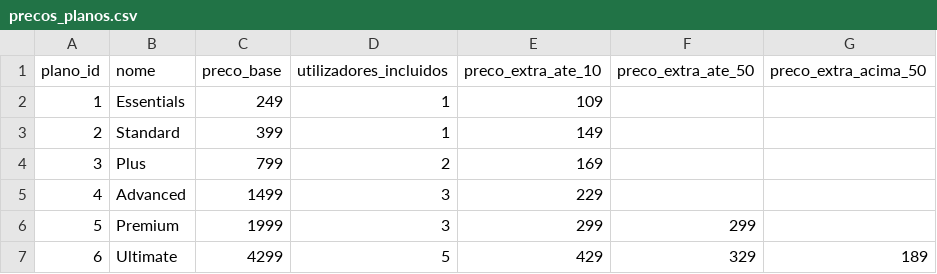
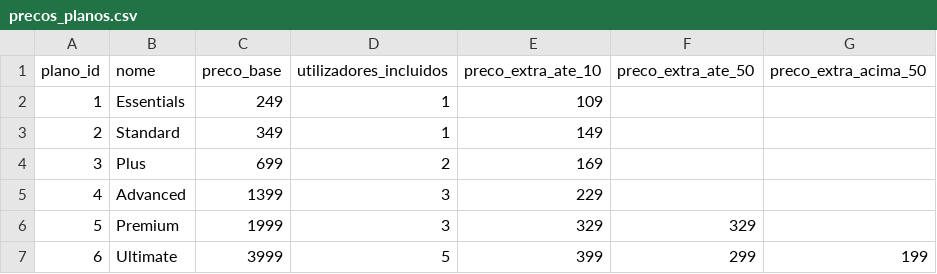
Before and after one commit to joseacardoso/evolution, a CSV file: precos_planos.csv, drawn as a sheet.

Commit message:
Update precos_planos.csv

```diff
--- a/precos_planos.csv
+++ b/precos_planos.csv
@@ -2,6 +2,6 @@ plano_id,nome,preco_base,utilizadores_incluidos,preco_extra_ate_10,preco_extra_a
 1,Essentials,249,1,109,,
-2,Standard,399,1,149,,
-3,Plus,799,2,169,,
-4,Advanced,1499,3,229,,
-5,Premium,1999,3,299,299,
-6,Ultimate,4299,5,429,329,189
+2,Standard,349,1,149,,
+3,Plus,699,2,169,,
+4,Advanced,1399,3,229,,
+5,Premium,1999,3,329,329,
+6,Ultimate,3999,5,399,299,199
```
